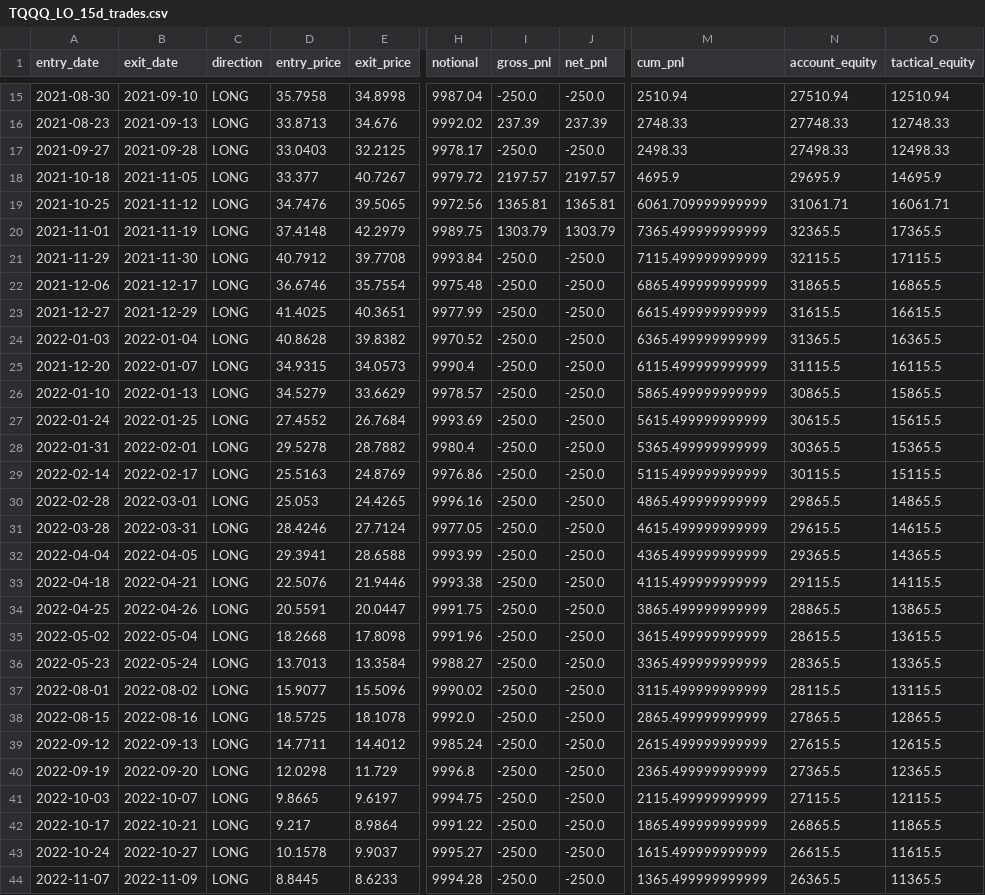
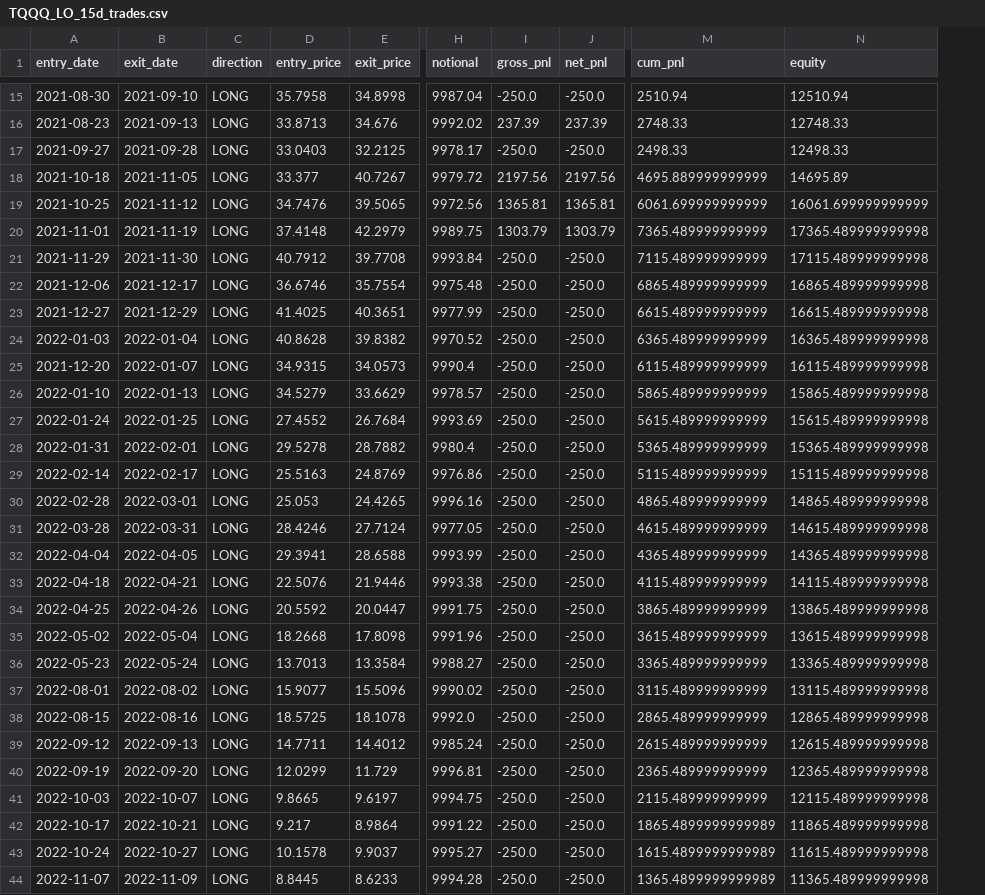
Before and after one commit to crazyfrank2000/codex, a CSV file: TQQQ_LO_15d_trades.csv, drawn as a sheet; only a part is shown, gaps mark what is left out; removed rows and columns are numbered as before the commit, all else as after; the diff covers the shown part only; the diff names each change by its address in the sheet, - before the commit and + after, or states it on an @@ line.

```diff
--- a/TQQQ_LO_15d_trades.csv
+++ b/TQQQ_LO_15d_trades.csv
-column N (account_equity), rows 15-44: 27510.94 | 27748.33 | 27498.33 | 29695.9 | 31061.71 | 32365.5 | 32115.5 | 31865.5 | 31615.5 | 31365.5 | 31115.5 | 30865.5 | 30615.5 | 30365.5 | 30115.5 | 29865.5 | 29615.5 | 29365.5 | 29115.5 | 28865.5 | 28615.5 | 28365.5 | 28115.5 | 27865.5 | 27615.5 | 27365.5 | 27115.5 | 26865.5 | 26615.5 | 26365.5
-column O (tactical_equity), rows 15-44: 12510.94 | 12748.33 | 12498.33 | 14695.9 | 16061.71 | 17365.5 | 17115.5 | 16865.5 | 16615.5 | 16365.5 | 16115.5 | 15865.5 | 15615.5 | 15365.5 | 15115.5 | 14865.5 | 14615.5 | 14365.5 | 14115.5 | 13865.5 | 13615.5 | 13365.5 | 13115.5 | 12865.5 | 12615.5 | 12365.5 | 12115.5 | 11865.5 | 11615.5 | 11365.5
+column N (equity), rows 15-44: 12510.94 | 12748.33 | 12498.33 | 14695.89 | 16061.699999999999 | 17365.489999999998 | 17115.489999999998 | 16865.489999999998 | 16615.489999999998 | 16365.489999999998 | 16115.489999999998 | 15865.489999999998 | 15615.489999999998 | 15365.489999999998 | 15115.489999999998 | 14865.489999999998 | 14615.489999999998 | 14365.489999999998 | 14115.489999999998 | 13865.489999999998 | 13615.489999999998 | 13365.489999999998 | 13115.489999999998 | 12865.489999999998 | 12615.489999999998 | 12365.489999999998 | 12115.489999999998 | 11865.489999999998 | 11615.489999999998 | 11365.489999999998
-I18 (gross_pnl): 2197.57
+I18 (gross_pnl): 2197.56
-J18 (net_pnl): 2197.57
+J18 (net_pnl): 2197.56
-M18 (cum_pnl): 4695.9
+M18 (cum_pnl): 4695.889999999999
-M19 (cum_pnl): 6061.709999999999
+M19 (cum_pnl): 6061.699999999999
-M20 (cum_pnl): 7365.499999999999
+M20 (cum_pnl): 7365.489999999999
-M21 (cum_pnl): 7115.499999999999
+M21 (cum_pnl): 7115.489999999999
-M22 (cum_pnl): 6865.499999999999
+M22 (cum_pnl): 6865.489999999999
-M23 (cum_pnl): 6615.499999999999
+M23 (cum_pnl): 6615.489999999999
-M24 (cum_pnl): 6365.499999999999
+M24 (cum_pnl): 6365.489999999999
-M25 (cum_pnl): 6115.499999999999
+M25 (cum_pnl): 6115.489999999999
-M26 (cum_pnl): 5865.499999999999
+M26 (cum_pnl): 5865.489999999999
-M27 (cum_pnl): 5615.499999999999
+M27 (cum_pnl): 5615.489999999999
-M28 (cum_pnl): 5365.499999999999
+M28 (cum_pnl): 5365.489999999999
-M29 (cum_pnl): 5115.499999999999
+M29 (cum_pnl): 5115.489999999999
-M30 (cum_pnl): 4865.499999999999
+M30 (cum_pnl): 4865.489999999999
-M31 (cum_pnl): 4615.499999999999
+M31 (cum_pnl): 4615.489999999999
-M32 (cum_pnl): 4365.499999999999
+M32 (cum_pnl): 4365.489999999999
-M33 (cum_pnl): 4115.499999999999
+M33 (cum_pnl): 4115.489999999999
-D34 (entry_price): 20.5591
+D34 (entry_price): 20.5592
-M34 (cum_pnl): 3865.499999999999
+M34 (cum_pnl): 3865.489999999999
-M35 (cum_pnl): 3615.499999999999
+M35 (cum_pnl): 3615.489999999999
-M36 (cum_pnl): 3365.499999999999
+M36 (cum_pnl): 3365.489999999999
-M37 (cum_pnl): 3115.499999999999
+M37 (cum_pnl): 3115.489999999999
-M38 (cum_pnl): 2865.499999999999
+M38 (cum_pnl): 2865.489999999999
-M39 (cum_pnl): 2615.499999999999
+M39 (cum_pnl): 2615.489999999999
-D40 (entry_price): 12.0298
+D40 (entry_price): 12.0299
-H40 (notional): 9996.8
+H40 (notional): 9996.81
-M40 (cum_pnl): 2365.499999999999
+M40 (cum_pnl): 2365.489999999999
-M41 (cum_pnl): 2115.499999999999
+M41 (cum_pnl): 2115.489999999999
-M42 (cum_pnl): 1865.499999999999
+M42 (cum_pnl): 1865.4899999999989
-M43 (cum_pnl): 1615.499999999999
+M43 (cum_pnl): 1615.4899999999989
-M44 (cum_pnl): 1365.499999999999
+M44 (cum_pnl): 1365.4899999999989
```
Also changed, not shown: 126 edited cells elsewhere in this file, TQQQ_LO_10d_trades.csv, TQQQ_LS_10d_trades.csv, 7 other files.
